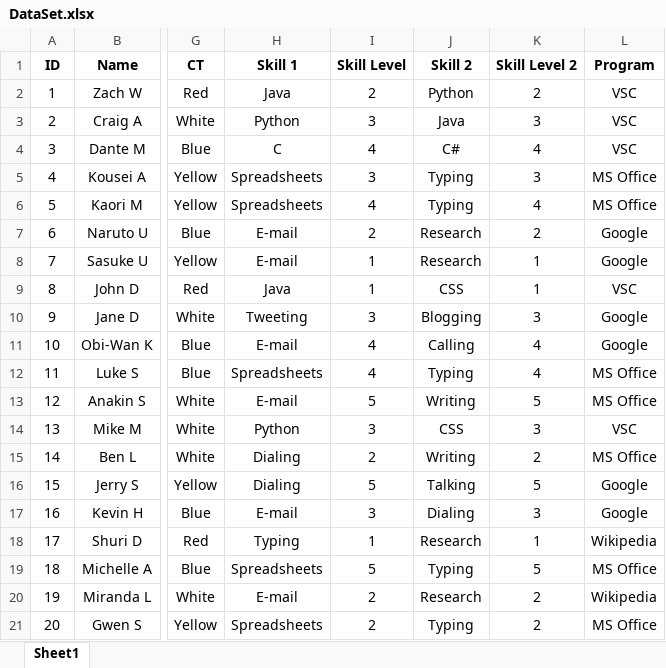
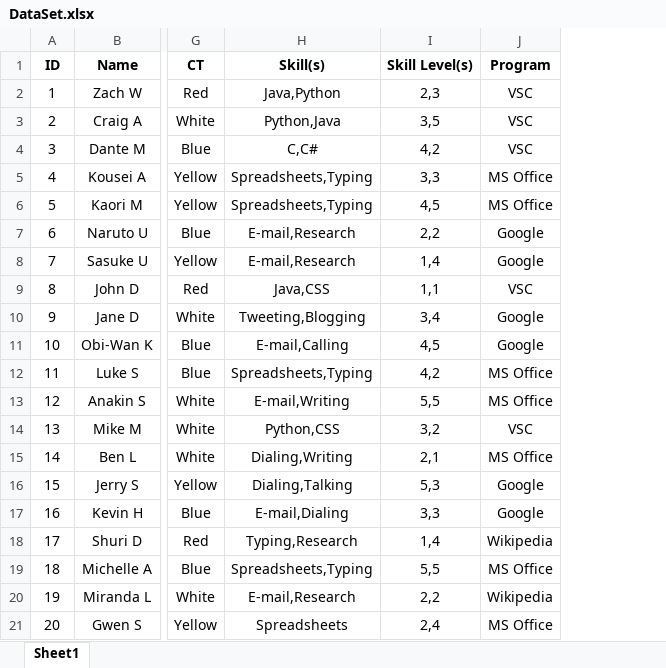
Before and after one commit to Dante-Masciotra/Dream-Team-BorderHacks-2021, an Excel workbook: DataSet.xlsx, sheet Sheet1, drawn as a sheet; only a part is shown, gaps mark what is left out; values as stored, in another font and other column widths than the file's, no borders; removed rows and columns are numbered as before the commit, all else as after; the diff names each change by its address in the sheet, - before the commit and + after, or states it on an @@ line.

Commit message:
Better Changes

```diff
--- a/DataSet.xlsx (sheet Sheet1)
+++ b/DataSet.xlsx (sheet Sheet1)
-column H (Skill 1), rows 2-21: Java | Python | C | Spreadsheets | Spreadsheets | E-mail | E-mail | Java | Tweeting | E-mail | Spreadsheets | E-mail | Python | Dialing | Dialing | E-mail | Typing | Spreadsheets | E-mail | Spreadsheets
-column I (Skill Level), rows 2-21: 2 | 3 | 4 | 3 | 4 | 2 | 1 | 1 | 3 | 4 | 4 | 5 | 3 | 2 | 5 | 3 | 1 | 5 | 2 | 2
-column J (Skill 2), rows 2-21: Python | Java | C# | Typing | Typing | Research | Research | CSS | Blogging | Calling | Typing | Writing | CSS | Writing | Talking | Dialing | Research | Typing | Research | Typing
-column K (Skill Level 2), rows 2-21: 2 | 3 | 4 | 3 | 4 | 2 | 1 | 1 | 3 | 4 | 4 | 5 | 3 | 2 | 5 | 3 | 1 | 5 | 2 | 2
+column H (Skill(s)), rows 2-21: Java,Python | Python,Java | C,C# | Spreadsheets,Typing | Spreadsheets,Typing | E-mail,Research | E-mail,Research | Java,CSS | Tweeting,Blogging | E-mail,Calling | Spreadsheets,Typing | E-mail,Writing | Python,CSS | Dialing,Writing | Dialing,Talking | E-mail,Dialing | Typing,Research | Spreadsheets,Typing | E-mail,Research | Spreadsheets
+column I (Skill Level(s)), rows 2-21: 2,3 | 3,5 | 4,2 | 3,3 | 4,5 | 2,2 | 1,4 | 1,1 | 3,4 | 4,5 | 4,2 | 5,5 | 3,2 | 2,1 | 5,3 | 3,3 | 1,4 | 5,5 | 2,2 | 2,4
```
